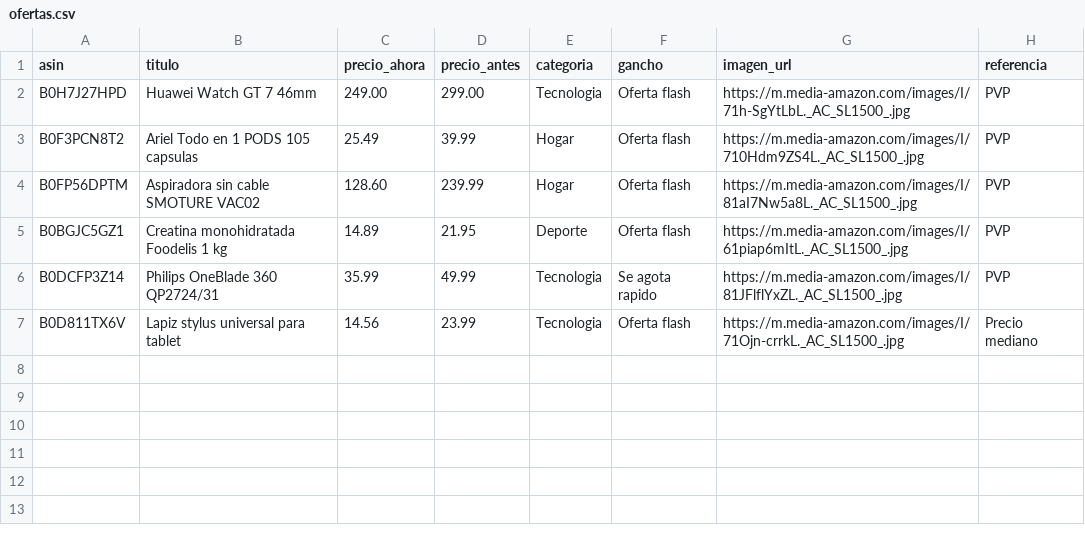
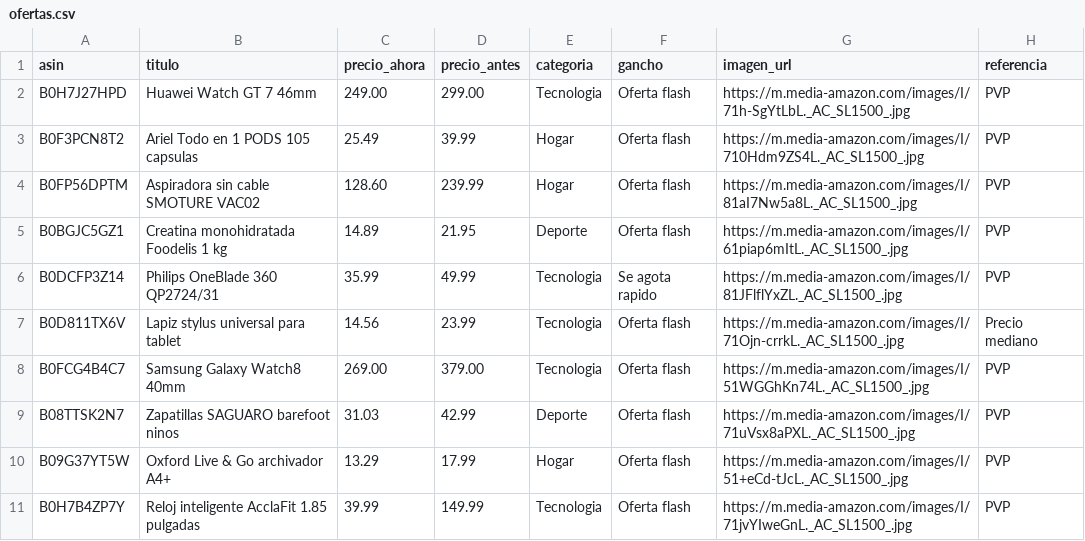
Before and after one commit to CholloPage/chollos-bot, a CSV file: ofertas.csv, drawn as a sheet; the diff names each change by its address in the sheet, - before the commit and + after, or states it on an @@ line.

Commit message:
Anadir 4 ofertas: Galaxy Watch8, SAGUARO, Oxford y AcclaFit
Added new offers for Samsung Galaxy Watch8, Zapatillas SAGUARO, Oxford Live & Go archivador, and Reloj inteligente AcclaFit.

```diff
--- a/ofertas.csv
+++ b/ofertas.csv
+row 8: B0FCG4B4C7 | Samsung Galaxy Watch8 40mm | 269.00 | 379.00 | Tecnologia | Oferta flash | https://m.media-amazon.com/images/I/51WGGhKn74L._AC_SL1500_.jpg | PVP
+row 9: B08TTSK2N7 | Zapatillas SAGUARO barefoot ninos | 31.03 | 42.99 | Deporte | Oferta flash | https://m.media-amazon.com/images/I/71uVsx8aPXL._AC_SL1500_.jpg | PVP
+row 10: B09G37YT5W | Oxford Live & Go archivador A4+ | 13.29 | 17.99 | Hogar | Oferta flash | https://m.media-amazon.com/images/I/51+eCd-tJcL._AC_SL1500_.jpg | PVP
+row 11: B0H7B4ZP7Y | Reloj inteligente AcclaFit 1.85 pulgadas | 39.99 | 149.99 | Tecnologia | Oferta flash | https://m.media-amazon.com/images/I/71jvYIweGnL._AC_SL1500_.jpg | PVP
```
